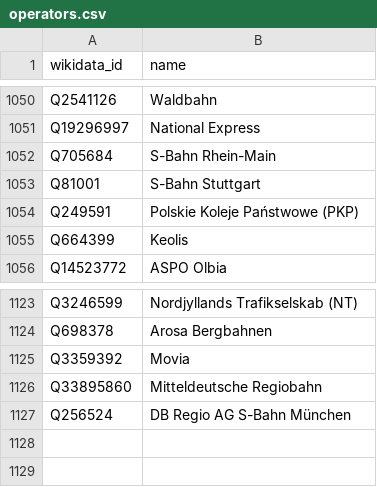
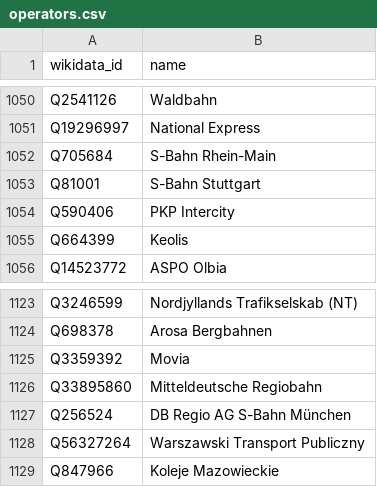
Before and after one commit to Traewelling/transitous-wikidata-operator-matching, a CSV file: operators.csv, drawn as a sheet; only a part is shown, gaps mark what is left out; removed rows and columns are numbered as before the commit, all else as after; the diff names each change by its address in the sheet, - before the commit and + after, or states it on an @@ line.

```diff
--- a/operators.csv
+++ b/operators.csv
-row 1054: Q249591 | Polskie Koleje Państwowe (PKP)
+row 1054: Q590406 | PKP Intercity
+row 1128: Q56327264 | Warszawski Transport Publiczny
+row 1129: Q847966 | Koleje Mazowieckie
```
Also changed, not shown: mapping.csv.
